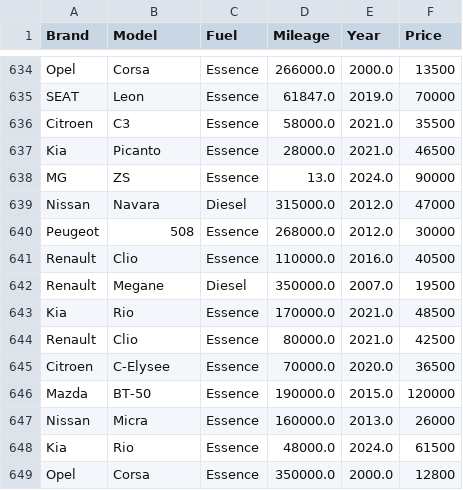
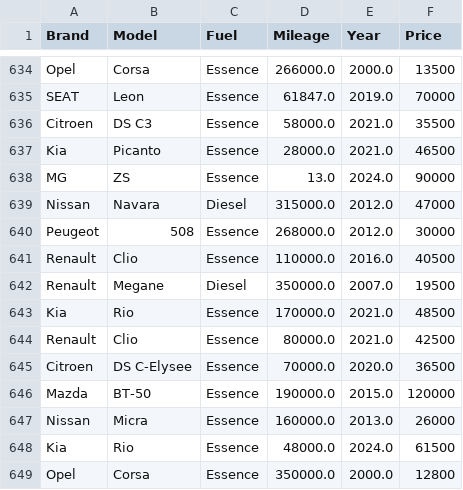
Before and after one commit to OnsKoukiPro/ML-Car-Price-Prediction, a CSV file: Step 3/preset3.csv (was clean_data/evaluating_after_removing_potential_issues.csv), drawn as a sheet; only a part is shown, gaps mark what is left out; the diff covers the shown part only.

```diff
--- a/clean_data/evaluating_after_removing_potential_issues.csv
+++ b/Step 3/preset3.csv
@@ -635,3 +635,3 @@ Opel,Corsa,Essence,266000.0,2000.0,13500
 SEAT,Leon,Essence,61847.0,2019.0,70000
-Citroen,C3,Essence,58000.0,2021.0,35500
+Citroen,DS C3,Essence,58000.0,2021.0,35500
 Kia,Picanto,Essence,28000.0,2021.0,46500
@@ -644,3 +644,3 @@ Kia,Rio,Essence,170000.0,2021.0,48500
 Renault,Clio,Essence,80000.0,2021.0,42500
-Citroen,C-Elysee,Essence,70000.0,2020.0,36500
+Citroen,DS C-Elysee,Essence,70000.0,2020.0,36500
 Mazda,BT-50,Essence,190000.0,2015.0,120000
```
Also changed, not shown: 10 edited cells elsewhere in this file, 38 other files.
